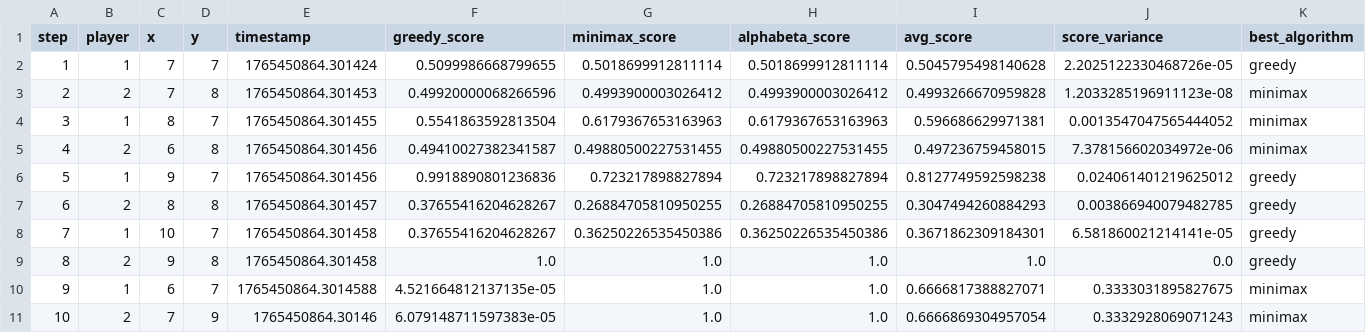
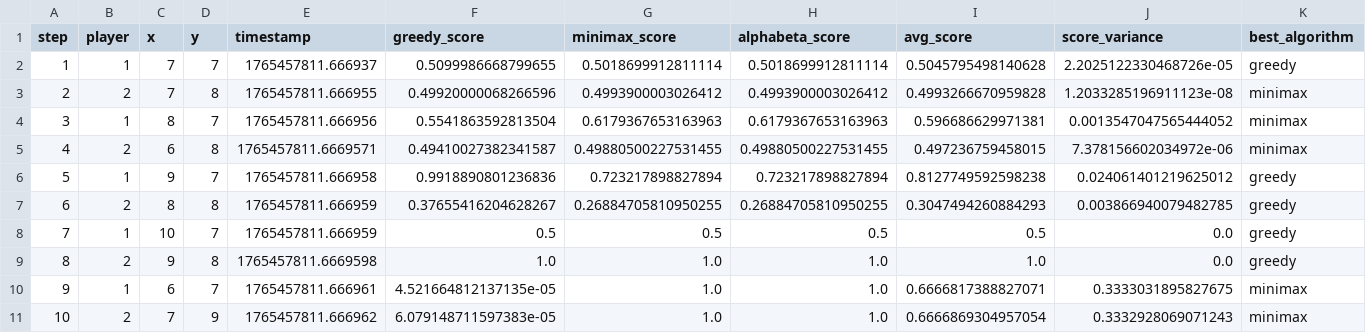
Before and after one commit to badminton001/Gomoku, a CSV file: data/stats/test_critical_multi_algo_stats.csv, drawn as a sheet; only a part is shown; the diff names each change by its address in the sheet, - before the commit and + after, or states it on an @@ line.

```diff
--- a/data/stats/test_critical_multi_algo_stats.csv
+++ b/data/stats/test_critical_multi_algo_stats.csv
-E2 (timestamp): 1765450864.301424
+E2 (timestamp): 1765457811.666937
-E3 (timestamp): 1765450864.301453
+E3 (timestamp): 1765457811.666955
-E4 (timestamp): 1765450864.301455
+E4 (timestamp): 1765457811.666956
-E5 (timestamp): 1765450864.301456
+E5 (timestamp): 1765457811.6669571
-E6 (timestamp): 1765450864.301456
+E6 (timestamp): 1765457811.666958
-E7 (timestamp): 1765450864.301457
+E7 (timestamp): 1765457811.666959
-E8 (timestamp): 1765450864.301458
+E8 (timestamp): 1765457811.666959
-F8 (greedy_score): 0.37655416204628267
+F8 (greedy_score): 0.5
-G8 (minimax_score): 0.36250226535450386
+G8 (minimax_score): 0.5
-H8 (alphabeta_score): 0.36250226535450386
+H8 (alphabeta_score): 0.5
-I8 (avg_score): 0.3671862309184301
+I8 (avg_score): 0.5
-J8 (score_variance): 6.581860021214141e-05
+J8 (score_variance): 0.0
-E9 (timestamp): 1765450864.301458
+E9 (timestamp): 1765457811.6669598
-E10 (timestamp): 1765450864.3014588
+E10 (timestamp): 1765457811.666961
-E11 (timestamp): 1765450864.30146
+E11 (timestamp): 1765457811.666962
```
Also changed, not shown: data/stats/test_game_001_multi_algo_stats.csv, 6 other files.
